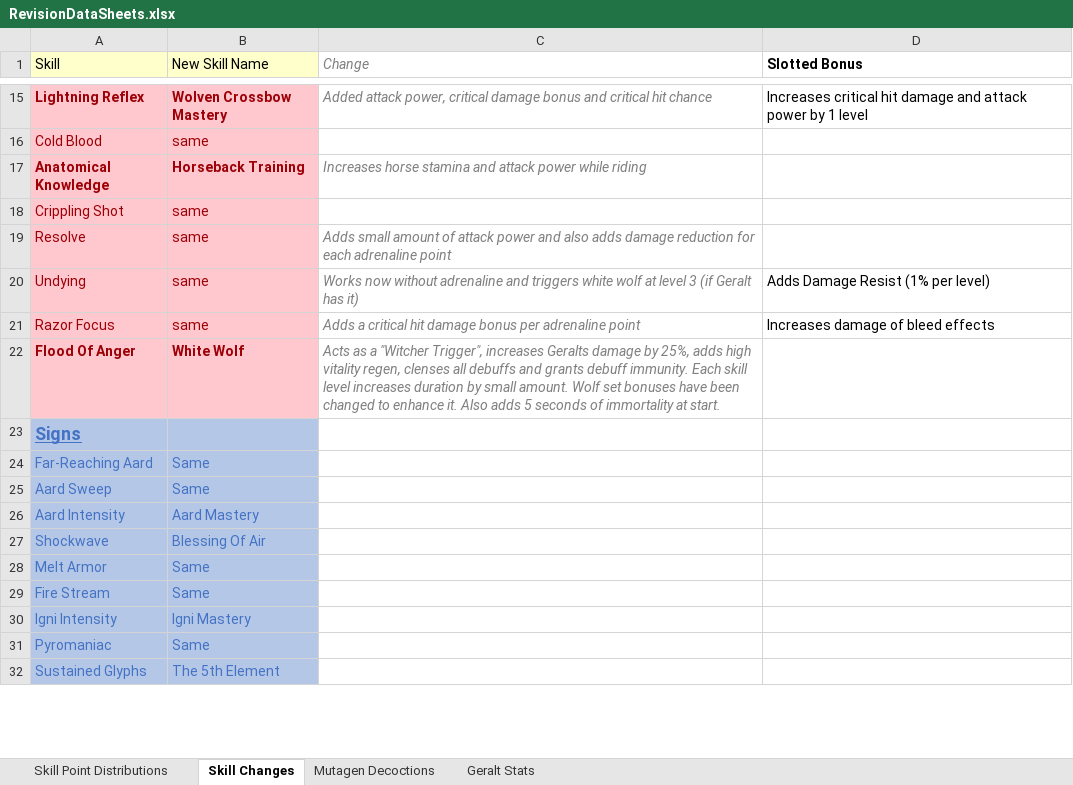
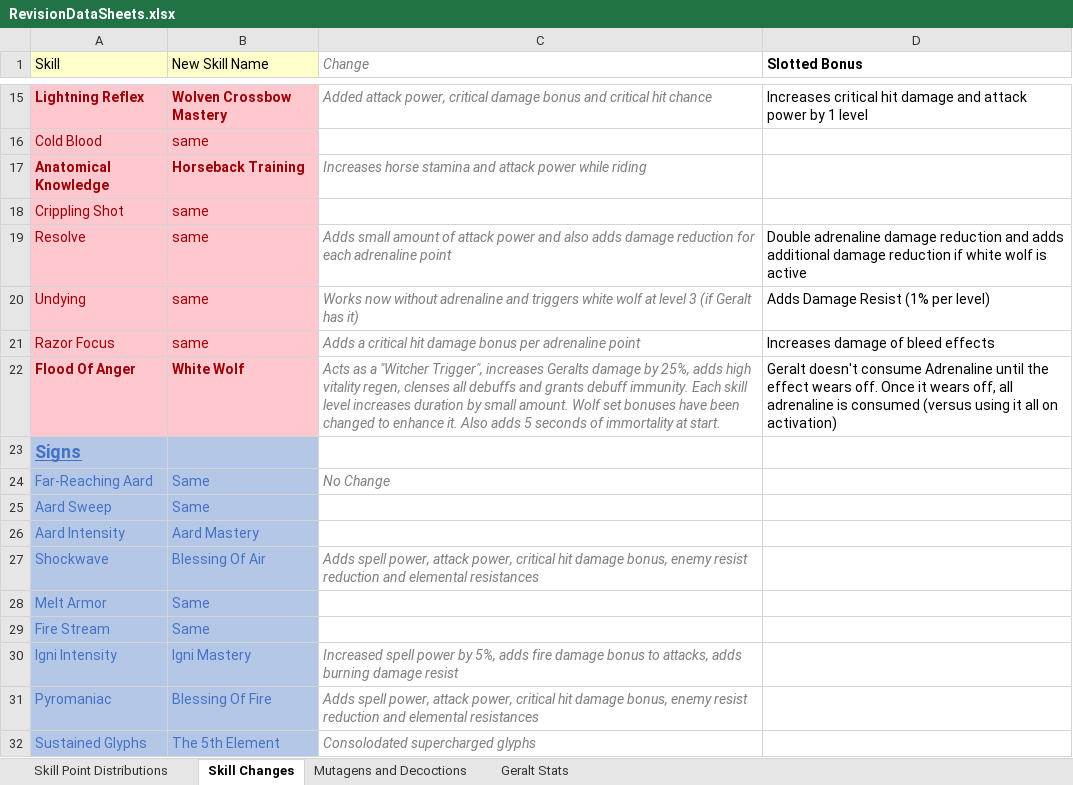
Before and after one commit to dragnilar/ModDragnilarEdit, an Excel workbook: RevisionDataSheets.xlsx, sheet Skill Changes, drawn as a sheet; only a part is shown, gaps mark what is left out; values as stored, in another font and other column widths than the file's, no borders; the diff covers the shown part only; the diff names each change by its address in the sheet, - before the commit and + after, or states it on an @@ line.

Commit message:
Updated revision data sheets

```diff
--- a/RevisionDataSheets.xlsx (sheet Skill Changes)
+++ b/RevisionDataSheets.xlsx (sheet Skill Changes)
-sheet tab: Mutagen Decoctions
+sheet tab: Mutagens and Decoctions
-D19 (Slotted Bonus): (empty)
+D19 (Slotted Bonus): Double adrenaline damage reduction and adds additional damage reduction if white wolf is active
-D22 (Slotted Bonus): (empty)
+D22 (Slotted Bonus): Geralt doesn't consume Adrenaline until the effect wears off. Once it wears off, all adrenaline is consumed (versus using it all on activation)
-C24 (Change): (empty)
+C24 (Change): No Change
-C27 (Change): (empty)
+C27 (Change): Adds spell power, attack power, critical hit damage bonus, enemy resist reduction and elemental resistances
-C30 (Change): (empty)
+C30 (Change): Increased spell power by 5%, adds fire damage bonus to attacks, adds burning damage resist
-B31 (New Skill Name): Same
+B31 (New Skill Name): Blessing Of Fire
-C31 (Change): (empty)
+C31 (Change): Adds spell power, attack power, critical hit damage bonus, enemy resist reduction and elemental resistances
-C32 (Change): (empty)
+C32 (Change): Consolodated supercharged glyphs
```
Also changed, not shown: 17 edited cells elsewhere in this sheet, sheet Mutagens and Decoctions.
